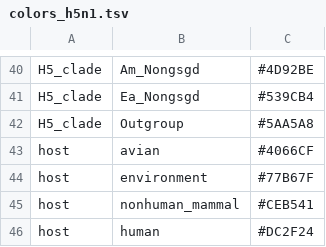
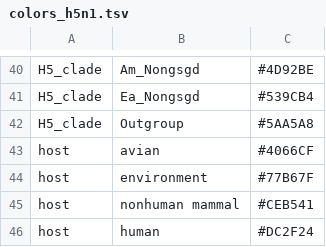
Before and after one commit to dbacsik/epiworkshop_h5n1, a TSV file: config/colors_h5n1.tsv, drawn as a sheet; only a part is shown, gaps mark what is left out.

```diff
--- a/config/colors_h5n1.tsv
+++ b/config/colors_h5n1.tsv
@@ -44,3 +44,3 @@ host	avian	#4066CF
 host	environment	#77B67F
-host	nonhuman_mammal	#CEB541
+host	nonhuman mammal	#CEB541
 host	human	#DC2F24
```
Also changed, not shown: config/colors_h7n9.tsv, 7 other files.
